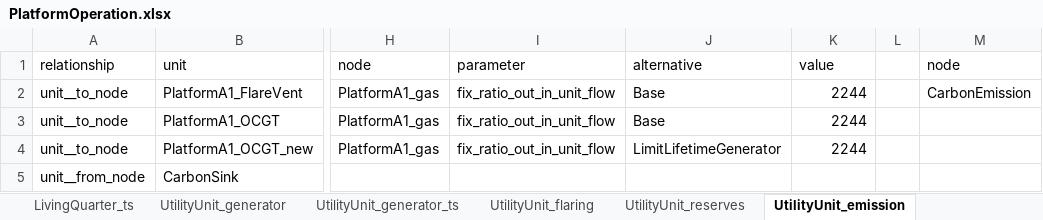
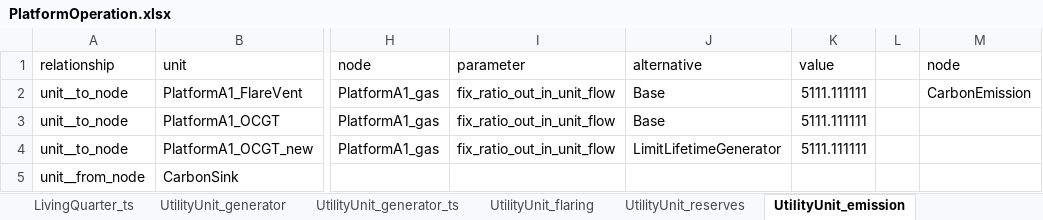
Before and after one commit to nnhjy/OffPlatfEner, an Excel workbook: InputData/PlatformOperation.xlsx, sheet UtilityUnit_emission, drawn as a sheet; only a part is shown, gaps mark what is left out; values as stored, in another font and other column widths than the file's, no borders; the diff names each change by its address in the sheet, - before the commit and + after, or states it on an @@ line.

```diff
--- a/InputData/PlatformOperation.xlsx (sheet UtilityUnit_emission)
+++ b/InputData/PlatformOperation.xlsx (sheet UtilityUnit_emission)
-K2:K4: 2244
+K2:K4: 5111.111111
```
Also changed, not shown: sheet UtilityUnit_emission_ts, sheet Onshore_supply_ts, sheet Base, InputData/PlatformTransition.xlsx, InputData/ScenarioDesign.xlsx, 1 other file.
